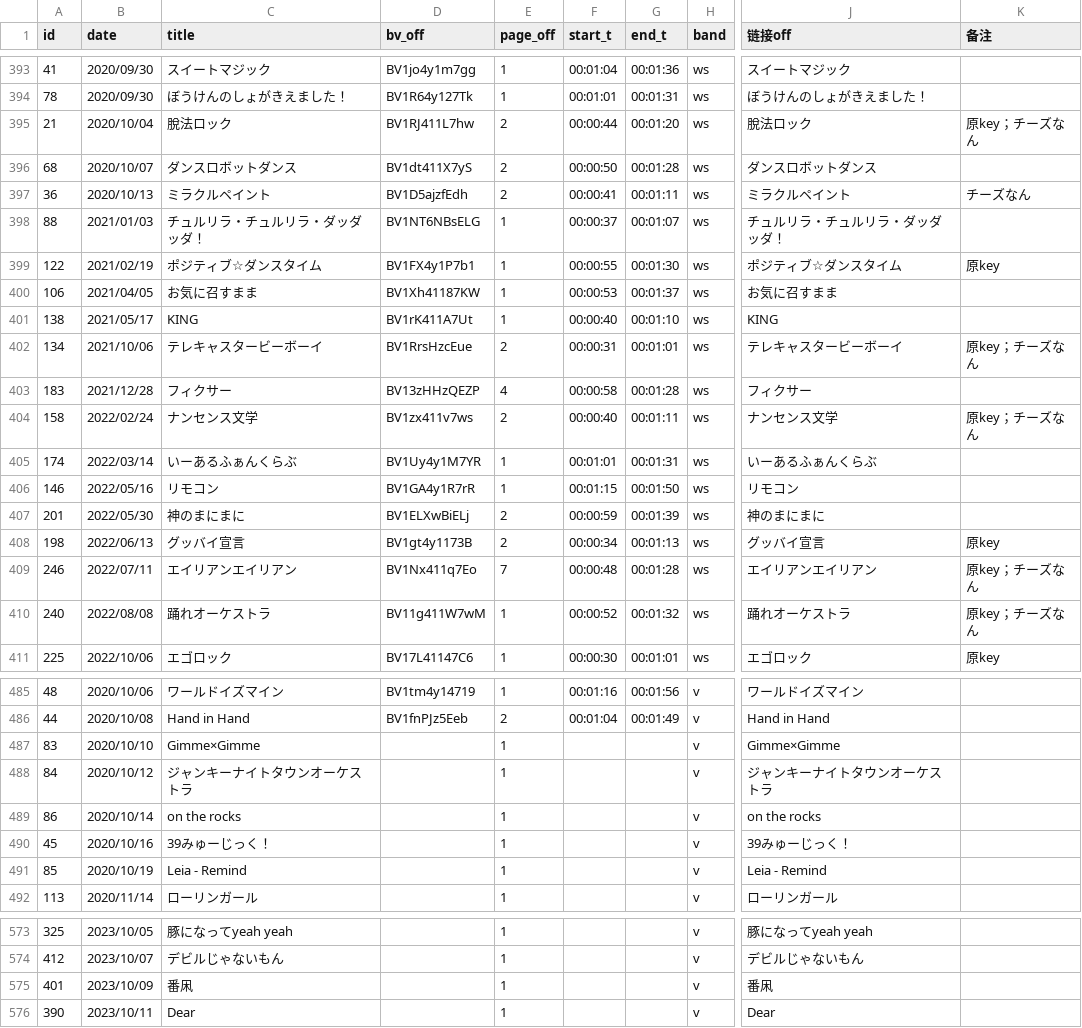
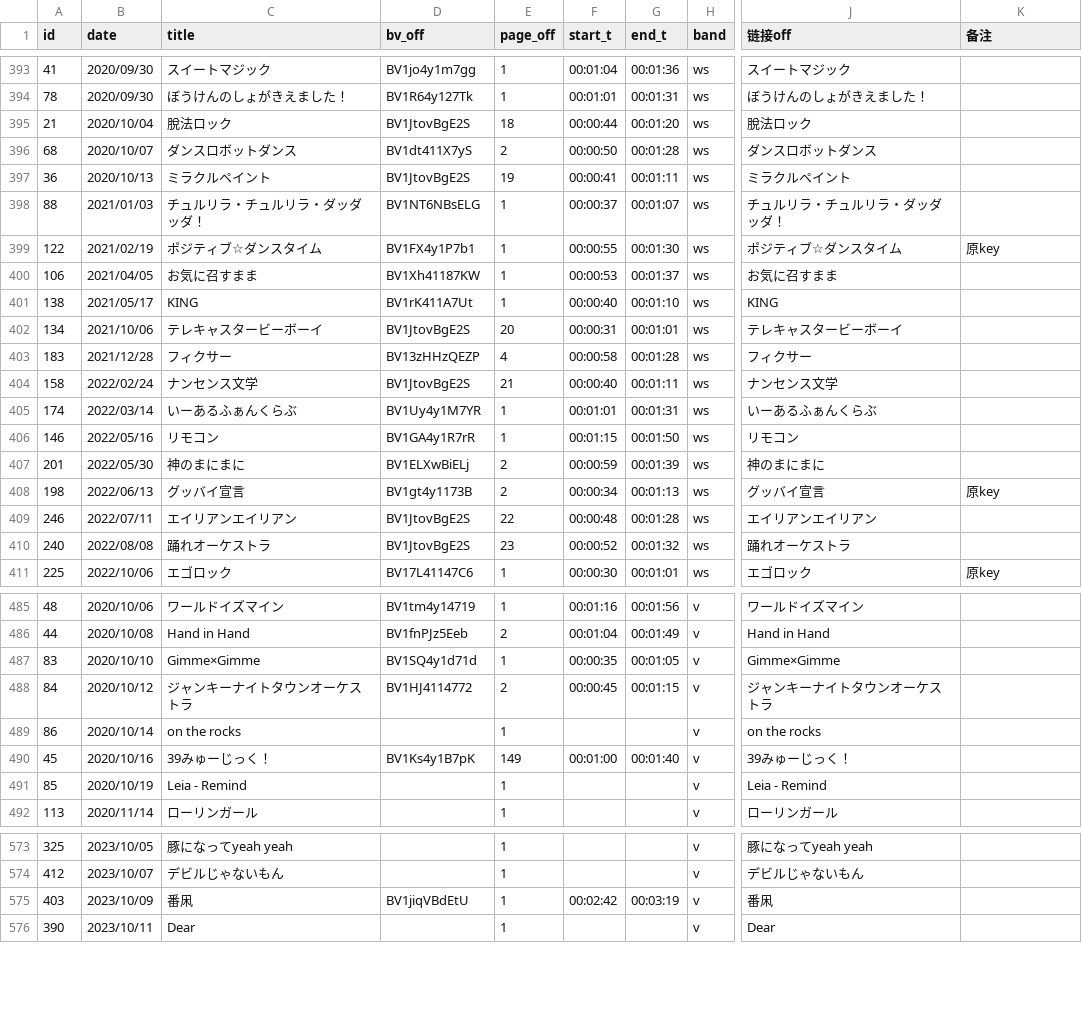
Before and after one commit to Ancenchan/Randktv, a CSV file: database/KaraSeka数据库-Sheet1.csv, drawn as a sheet; only a part is shown, gaps mark what is left out; the diff covers the shown part only; the diff names each change by its address in the sheet, - before the commit and + after, or states it on an @@ line.

```diff
--- a/database/KaraSeka数据库-Sheet1.csv
+++ b/database/KaraSeka数据库-Sheet1.csv
-D395 (bv_off): BV1RJ411L7hw
+D395 (bv_off): BV1JtovBgE2S
-E395 (page_off): 2
+E395 (page_off): 18
-K395 (备注): 原key；チーズなん
+K395 (备注): (empty)
-D397 (bv_off): BV1D5ajzfEdh
+D397 (bv_off): BV1JtovBgE2S
-E397 (page_off): 2
+E397 (page_off): 19
-K397 (备注): チーズなん
+K397 (备注): (empty)
-D402 (bv_off): BV1RrsHzcEue
+D402 (bv_off): BV1JtovBgE2S
-E402 (page_off): 2
+E402 (page_off): 20
-K402 (备注): 原key；チーズなん
+K402 (备注): (empty)
-D404 (bv_off): BV1zx411v7ws
+D404 (bv_off): BV1JtovBgE2S
-E404 (page_off): 2
+E404 (page_off): 21
-K404 (备注): 原key；チーズなん
+K404 (备注): (empty)
-D409 (bv_off): BV1Nx411q7Eo
+D409 (bv_off): BV1JtovBgE2S
-E409 (page_off): 7
+E409 (page_off): 22
-K409:K410 (备注): 原key；チーズなん
+K409:K410 (备注): (empty)
-D410 (bv_off): BV11g411W7wM
+D410 (bv_off): BV1JtovBgE2S
-E410 (page_off): 1
+E410 (page_off): 23
-D487 (bv_off): (empty)
+D487 (bv_off): BV1SQ4y1d71d
-F487 (start_t): (empty)
+F487 (start_t): 00:00:35
-G487 (end_t): (empty)
+G487 (end_t): 00:01:05
-D488 (bv_off): (empty)
+D488 (bv_off): BV1HJ4114772
-E488 (page_off): 1
+E488 (page_off): 2
-F488 (start_t): (empty)
+F488 (start_t): 00:00:45
-G488 (end_t): (empty)
+G488 (end_t): 00:01:15
-D490 (bv_off): (empty)
+D490 (bv_off): BV1Ks4y1B7pK
-E490 (page_off): 1
+E490 (page_off): 149
-F490 (start_t): (empty)
+F490 (start_t): 00:01:00
-G490 (end_t): (empty)
+G490 (end_t): 00:01:40
-A575 (id): 401
+A575 (id): 403
-D575 (bv_off): (empty)
+D575 (bv_off): BV1jiqVBdEtU
-F575 (start_t): (empty)
+F575 (start_t): 00:02:42
-G575 (end_t): (empty)
+G575 (end_t): 00:03:19
```
Also changed, not shown: 159 edited cells elsewhere in this file, 1 other file.
